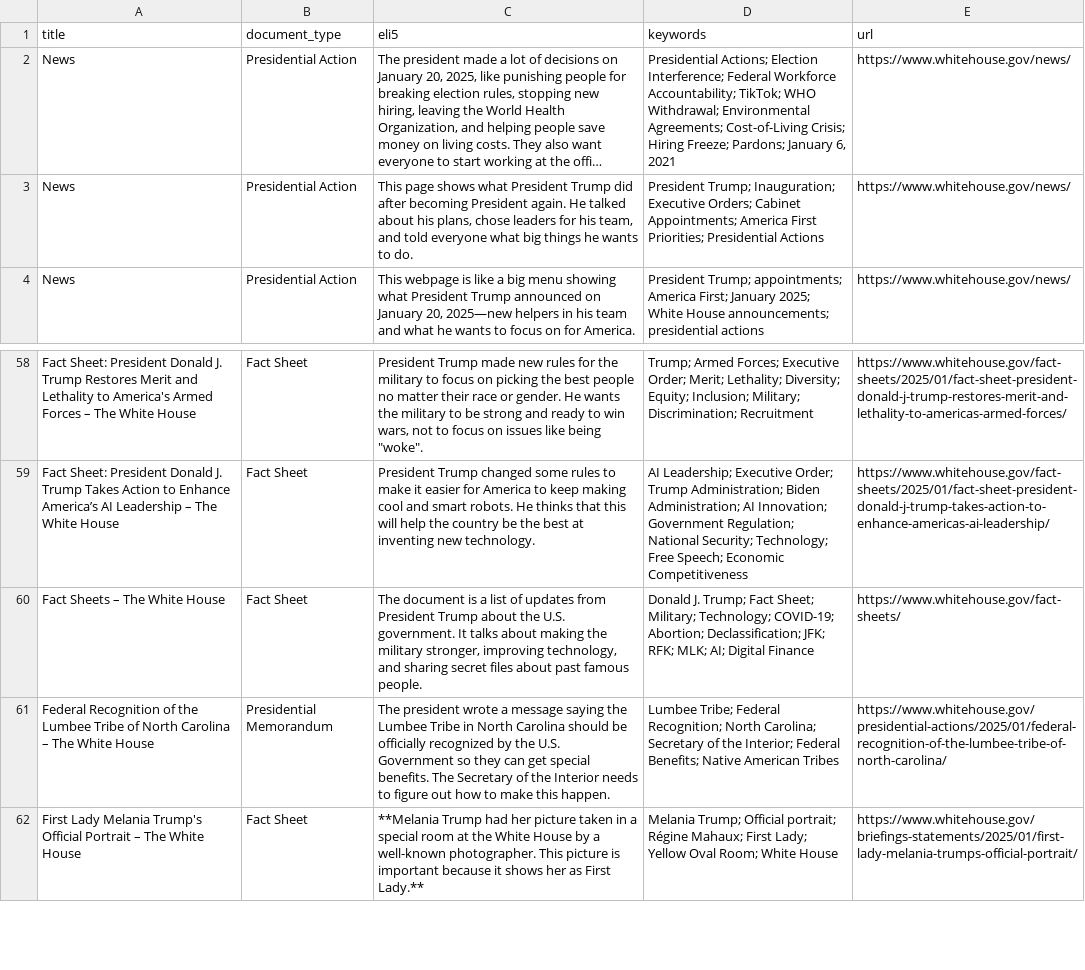
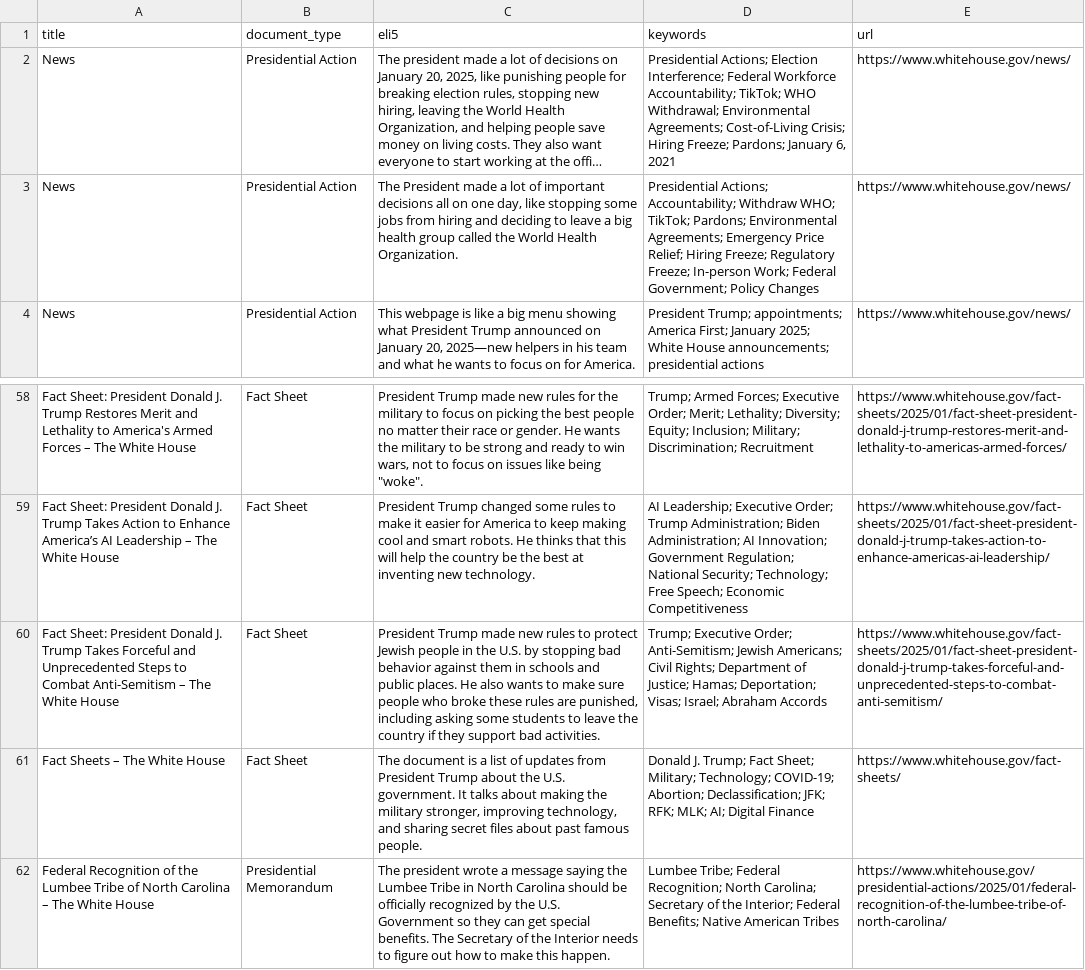
Before and after one commit to mjbommar/wh-pa, a CSV file: pages.csv, drawn as a sheet; only a part is shown, gaps mark what is left out; the shorter side is filled out with more unchanged rows; long unchanged cells end in …; the diff names each change by its address in the sheet, - before the commit and + after, or states it on an @@ line.

```diff
--- a/pages.csv
+++ b/pages.csv
-C3 (eli5): This page shows what President Trump did after becoming President again. He talked about his plans, chose leaders for his team, and told everyone what big things he wants to do.
+C3 (eli5): The President made a lot of important decisions all on one day, like stopping some jobs from hiring and deciding to leave a big health group called the World Health Organization.
-D3 (keywords): President Trump; Inauguration; Executive Orders; Cabinet Appointments; America First Priorities; Presidential Actions
+D3 (keywords): Presidential Actions; Accountability; Withdraw WHO; TikTok; Pardons; Environmental Agreements; Emergency Price Relief; Hiring Freeze; Regulatory Freeze; In-person Work; Federal Government; Policy Changes
+row 60: Fact Sheet: President Donald J. Trump Takes Forceful and Unprecedented Steps to Combat Anti-Semitism – The White House | Fact Sheet | President Trump made new rules to protect Jewish people in the U.S. by stopping bad behavior against them in schools and public places. He also wants to make sure people who broke these rules are punished, including asking some students to leave the country if they support bad activities. | Trump; Executive Order; Anti-Semitism; Jewish Americans; Civil Rights; Department of Justice; Hamas; Deportation; Visas; Israel; Abraham Accords | https://www.whitehouse.gov/fact-sheets/2025/01/fact-sheet-president-donald-j-trump-takes-forceful-and-unprecedented-steps-to-combat-anti-semitism/
```
Also changed, not shown: 7 other files.
